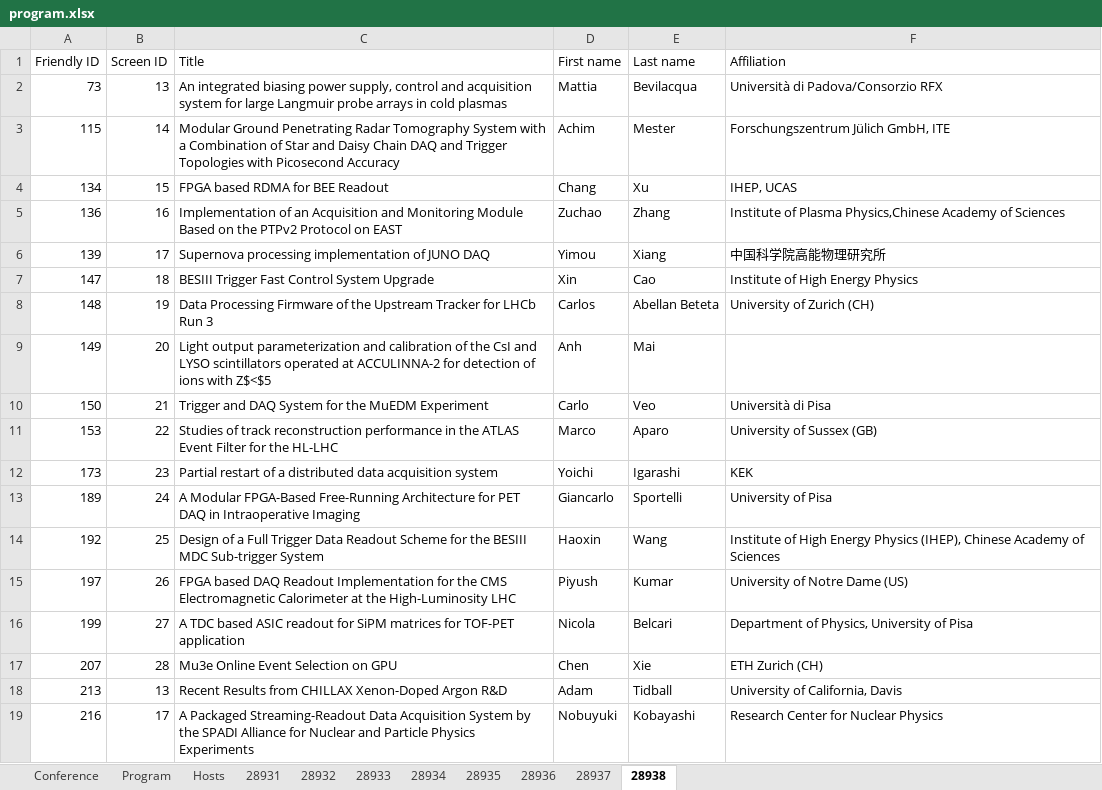
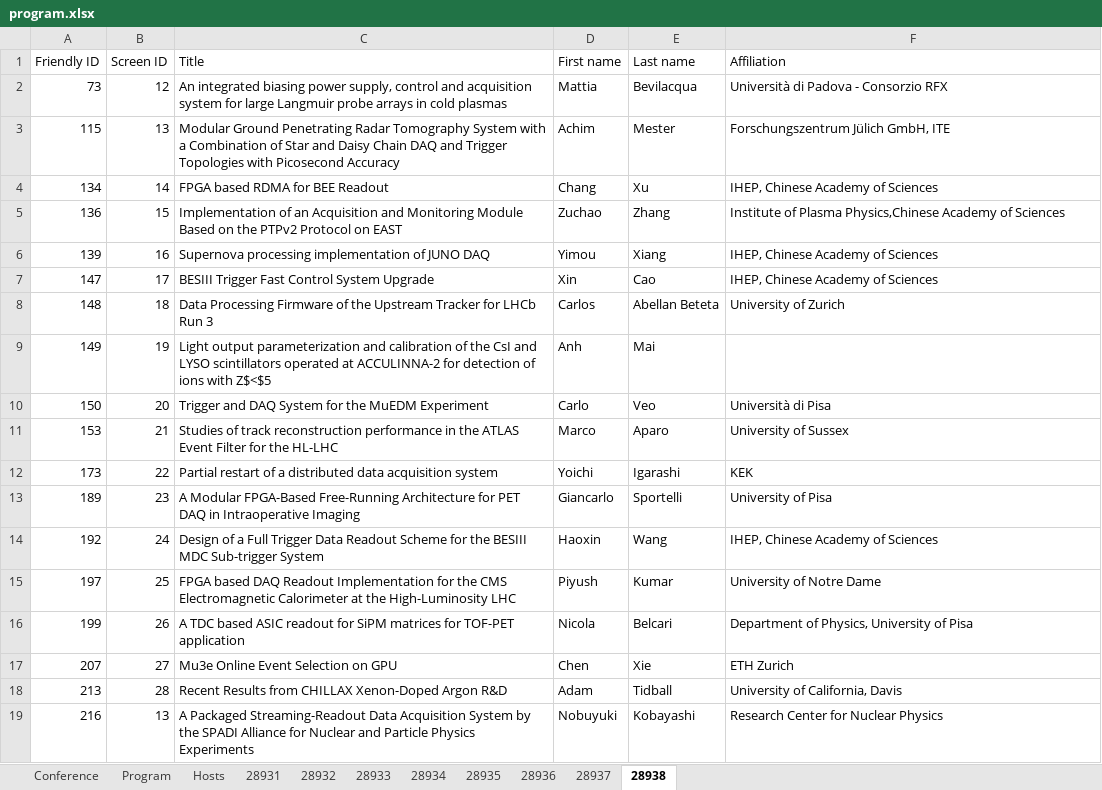
Before and after one commit to pisa-conf/rt2026, an Excel workbook: program.xlsx, sheet 28938, drawn as a sheet; values as stored, in another font and other column widths than the file's, no borders; the diff names each change by its address in the sheet, - before the commit and + after, or states it on an @@ line.

```diff
--- a/program.xlsx (sheet 28938)
+++ b/program.xlsx (sheet 28938)
-B2 (Screen ID): 13
+B2 (Screen ID): 12
-F2 (Affiliation): Università di Padova/Consorzio RFX
+F2 (Affiliation): Università di Padova - Consorzio RFX
-B3 (Screen ID): 14
+B3 (Screen ID): 13
-B4 (Screen ID): 15
+B4 (Screen ID): 14
-F4 (Affiliation): IHEP, UCAS
+F4 (Affiliation): IHEP, Chinese Academy of Sciences
-B5 (Screen ID): 16
+B5 (Screen ID): 15
-B6 (Screen ID): 17
+B6 (Screen ID): 16
-F6 (Affiliation): 中国科学院高能物理研究所
+F6 (Affiliation): IHEP, Chinese Academy of Sciences
-B7 (Screen ID): 18
+B7 (Screen ID): 17
-F7 (Affiliation): Institute of High Energy Physics
+F7 (Affiliation): IHEP, Chinese Academy of Sciences
-B8 (Screen ID): 19
+B8 (Screen ID): 18
-F8 (Affiliation): University of Zurich (CH)
+F8 (Affiliation): University of Zurich
-B9 (Screen ID): 20
+B9 (Screen ID): 19
-B10 (Screen ID): 21
+B10 (Screen ID): 20
-B11 (Screen ID): 22
+B11 (Screen ID): 21
-F11 (Affiliation): University of Sussex (GB)
+F11 (Affiliation): University of Sussex
-B12 (Screen ID): 23
+B12 (Screen ID): 22
-B13 (Screen ID): 24
+B13 (Screen ID): 23
-B14 (Screen ID): 25
+B14 (Screen ID): 24
-F14 (Affiliation): Institute of High Energy Physics (IHEP), Chinese Academy…
+F14 (Affiliation): IHEP, Chinese Academy…
-B15 (Screen ID): 26
+B15 (Screen ID): 25
-F15 (Affiliation): University of Notre Dame (US)
+F15 (Affiliation): University of Notre Dame
-B16 (Screen ID): 27
+B16 (Screen ID): 26
-B17 (Screen ID): 28
+B17 (Screen ID): 27
-F17 (Affiliation): ETH Zurich (CH)
+F17 (Affiliation): ETH Zurich
-B18 (Screen ID): 13
+B18 (Screen ID): 28
-B19 (Screen ID): 17
+B19 (Screen ID): 13
```
Also changed, not shown: sheet 28933, sheet 28937, sheet 28936, sheet 28932, sheet 28931, sheet 28935, 1 more sheet, 6 other files.
